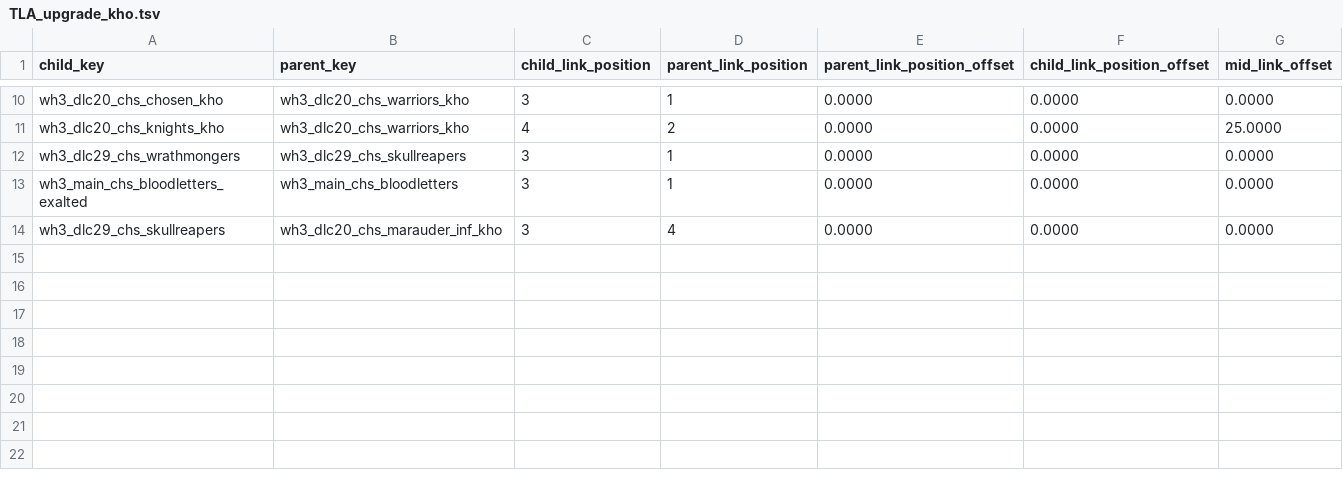
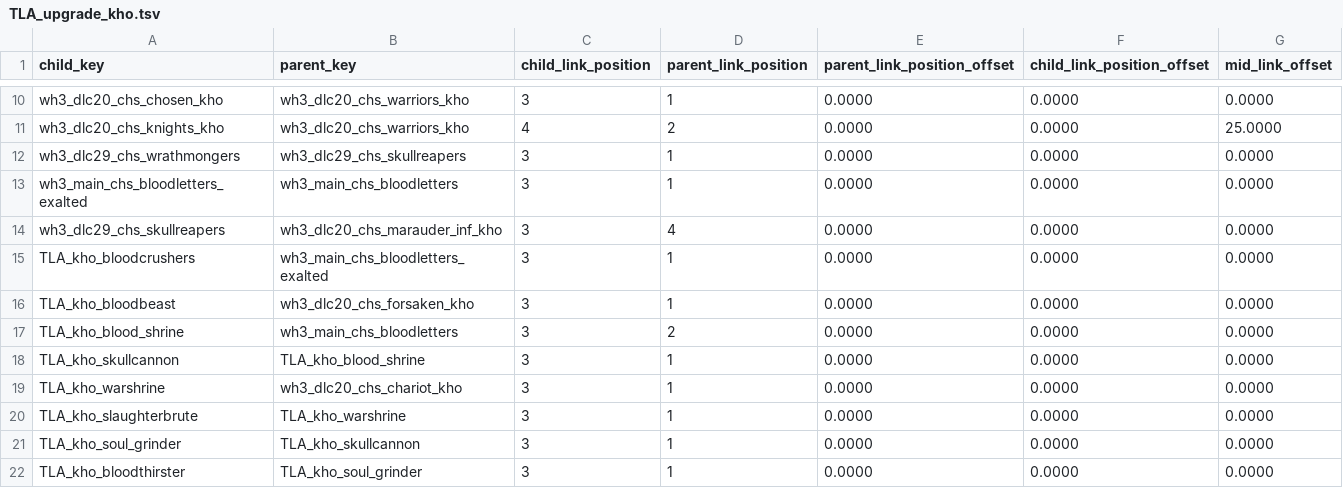
Before and after one commit to zverofaust/WarbandUpgradeExpanded, a TSV file: db/unit_upgrade_group_ui_links_tables/TLA_upgrade_kho.tsv, drawn as a sheet; only a part is shown, gaps mark what is left out.

Commit message:
Extend Khorne warband upgrades and UI layout

```diff
--- a/db/unit_upgrade_group_ui_links_tables/TLA_upgrade_kho.tsv
+++ b/db/unit_upgrade_group_ui_links_tables/TLA_upgrade_kho.tsv
@@ -14 +14,9 @@ wh3_main_chs_bloodletters_exalted	wh3_main_chs_bloodletters	3	1	0.0000	0.0000	0.
 wh3_dlc29_chs_skullreapers	wh3_dlc20_chs_marauder_inf_kho	3	4	0.0000	0.0000	0.0000
+TLA_kho_bloodcrushers	wh3_main_chs_bloodletters_exalted	3	1	0.0000	0.0000	0.0000
+TLA_kho_bloodbeast	wh3_dlc20_chs_forsaken_kho	3	1	0.0000	0.0000	0.0000
+TLA_kho_blood_shrine	wh3_main_chs_bloodletters	3	2	0.0000	0.0000	0.0000
+TLA_kho_skullcannon	TLA_kho_blood_shrine	3	1	0.0000	0.0000	0.0000
+TLA_kho_warshrine	wh3_dlc20_chs_chariot_kho	3	1	0.0000	0.0000	0.0000
+TLA_kho_slaughterbrute	TLA_kho_warshrine	3	1	0.0000	0.0000	0.0000
+TLA_kho_soul_grinder	TLA_kho_skullcannon	3	1	0.0000	0.0000	0.0000
+TLA_kho_bloodthirster	TLA_kho_soul_grinder	3	1	0.0000	0.0000	0.0000
```
